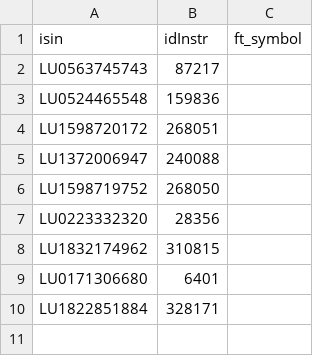
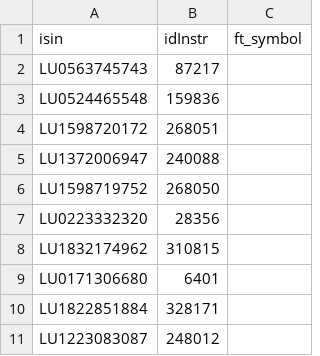
Before and after one commit to kitagrasa/actualizador_fondos4, a CSV file: funds.csv, drawn as a sheet; the diff names each change by its address in the sheet, - before the commit and + after, or states it on an @@ line.

Commit message:
Update funds.csv

```diff
--- a/funds.csv
+++ b/funds.csv
+row 11: LU1223083087 | 248012
```
